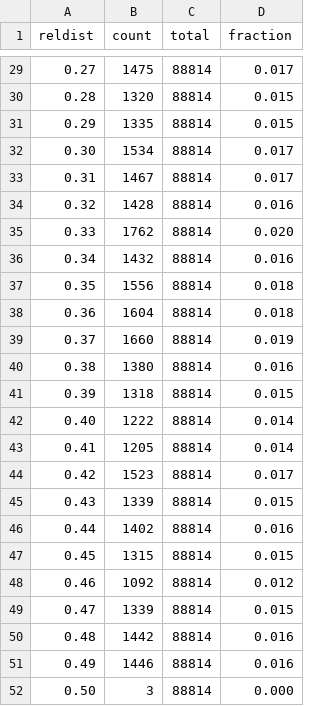
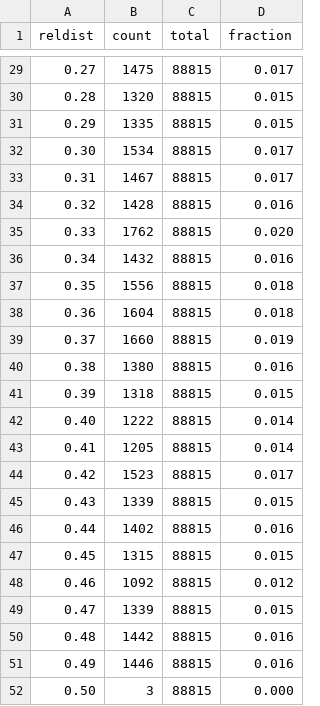
Before and after one commit to mandylr/problem-set-2, a TSV file: TSS_TFBS_reldist.tsv, drawn as a sheet; only a part is shown, gaps mark what is left out; the diff covers the shown part only.

```diff
--- a/TSS_TFBS_reldist.tsv
+++ b/TSS_TFBS_reldist.tsv
@@ -29,24 +29,24 @@ reldist	count	total	fraction
-0.27	1475	88814	0.017
-0.28	1320	88814	0.015
-0.29	1335	88814	0.015
-0.30	1534	88814	0.017
-0.31	1467	88814	0.017
-0.32	1428	88814	0.016
-0.33	1762	88814	0.020
-0.34	1432	88814	0.016
-0.35	1556	88814	0.018
-0.36	1604	88814	0.018
-0.37	1660	88814	0.019
-0.38	1380	88814	0.016
-0.39	1318	88814	0.015
-0.40	1222	88814	0.014
-0.41	1205	88814	0.014
-0.42	1523	88814	0.017
-0.43	1339	88814	0.015
-0.44	1402	88814	0.016
-0.45	1315	88814	0.015
-0.46	1092	88814	0.012
-0.47	1339	88814	0.015
-0.48	1442	88814	0.016
-0.49	1446	88814	0.016
-0.50	3	88814	0.000
+0.27	1475	88815	0.017
+0.28	1320	88815	0.015
+0.29	1335	88815	0.015
+0.30	1534	88815	0.017
+0.31	1467	88815	0.017
+0.32	1428	88815	0.016
+0.33	1762	88815	0.020
+0.34	1432	88815	0.016
+0.35	1556	88815	0.018
+0.36	1604	88815	0.018
+0.37	1660	88815	0.019
+0.38	1380	88815	0.016
+0.39	1318	88815	0.015
+0.40	1222	88815	0.014
+0.41	1205	88815	0.014
+0.42	1523	88815	0.017
+0.43	1339	88815	0.015
+0.44	1402	88815	0.016
+0.45	1315	88815	0.015
+0.46	1092	88815	0.012
+0.47	1339	88815	0.015
+0.48	1442	88815	0.016
+0.49	1446	88815	0.016
+0.50	3	88815	0.000
```
Also changed, not shown: 28 edited cells elsewhere in this file, 7 other files.
